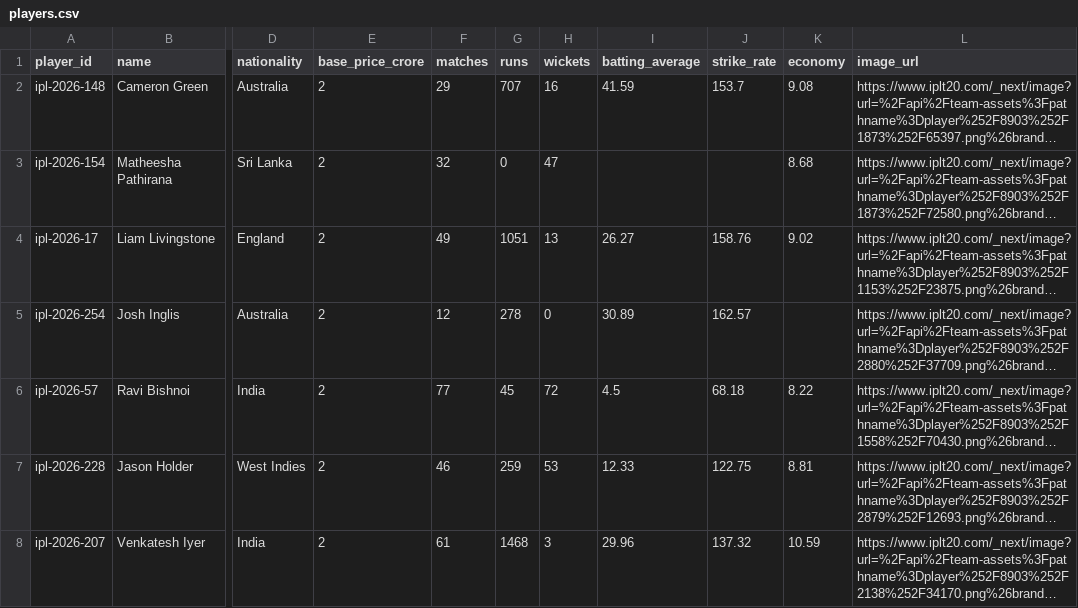
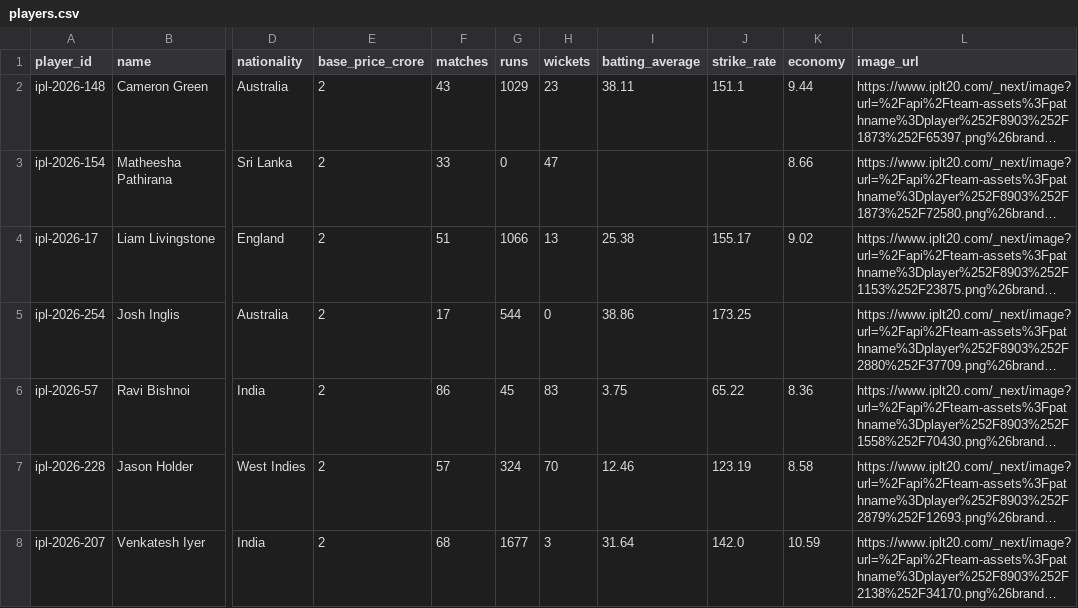
Before and after one commit to SanthoshSanthu17/IPL_AUCTION, a CSV file: data/players.csv, drawn as a sheet; only a part is shown, gaps mark what is left out; long unchanged cells end in …; the diff covers the shown part only; the diff names each change by its address in the sheet, - before the commit and + after, or states it on an @@ line.

Commit message:
Updated Player stats to till date

```diff
--- a/data/players.csv
+++ b/data/players.csv
-F2 (matches): 29
+F2 (matches): 43
-G2 (runs): 707
+G2 (runs): 1029
-H2 (wickets): 16
+H2 (wickets): 23
-I2 (batting_average): 41.59
+I2 (batting_average): 38.11
-J2 (strike_rate): 153.7
+J2 (strike_rate): 151.1
-K2 (economy): 9.08
+K2 (economy): 9.44
-F3 (matches): 32
+F3 (matches): 33
-K3 (economy): 8.68
+K3 (economy): 8.66
-F4 (matches): 49
+F4 (matches): 51
-G4 (runs): 1051
+G4 (runs): 1066
-I4 (batting_average): 26.27
+I4 (batting_average): 25.38
-J4 (strike_rate): 158.76
+J4 (strike_rate): 155.17
-F5 (matches): 12
+F5 (matches): 17
-G5 (runs): 278
+G5 (runs): 544
-I5 (batting_average): 30.89
+I5 (batting_average): 38.86
-J5 (strike_rate): 162.57
+J5 (strike_rate): 173.25
-F6 (matches): 77
+F6 (matches): 86
-H6 (wickets): 72
+H6 (wickets): 83
-I6 (batting_average): 4.5
+I6 (batting_average): 3.75
-J6 (strike_rate): 68.18
+J6 (strike_rate): 65.22
-K6 (economy): 8.22
+K6 (economy): 8.36
-F7 (matches): 46
+F7 (matches): 57
-G7 (runs): 259
+G7 (runs): 324
-H7 (wickets): 53
+H7 (wickets): 70
-I7 (batting_average): 12.33
+I7 (batting_average): 12.46
-J7 (strike_rate): 122.75
+J7 (strike_rate): 123.19
-K7 (economy): 8.81
+K7 (economy): 8.58
-F8 (matches): 61
+F8 (matches): 68
-G8 (runs): 1468
+G8 (runs): 1677
-I8 (batting_average): 29.96
+I8 (batting_average): 31.64
-J8 (strike_rate): 137.32
+J8 (strike_rate): 142.0
```
Also changed, not shown: 70 edited cells elsewhere in this file, 2 other files.
